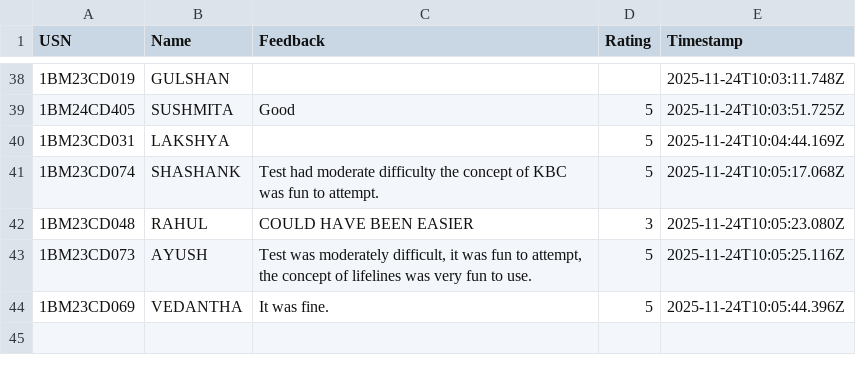
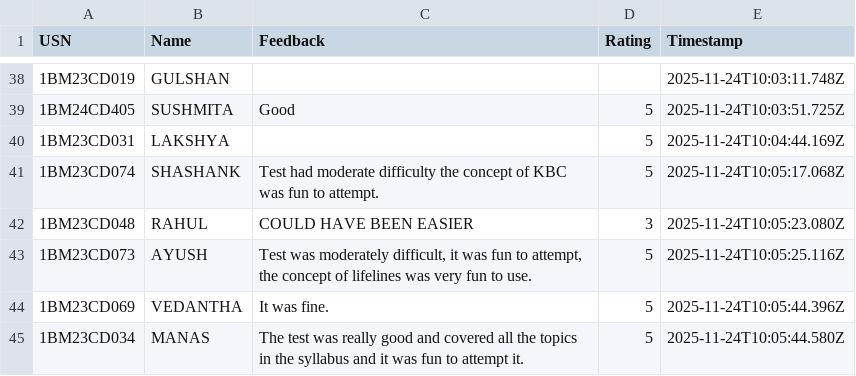
Before and after one commit to Kalyancds/time-series-quiz, a CSV file: feedback.csv, drawn as a sheet; only a part is shown, gaps mark what is left out.

Commit message:
Append to feedback.csv

```diff
--- a/feedback.csv
+++ b/feedback.csv
@@ -44 +44,2 @@ USN,Name,Feedback,Rating,Timestamp
 1BM23CD069,VEDANTHA,It was fine.,5,2025-11-24T10:05:44.396Z
+1BM23CD034,MANAS,The test was really good and covered all the topics in the syllabus and it was fun to attempt it.,5,2025-11-24T10:05:44.580Z
```
